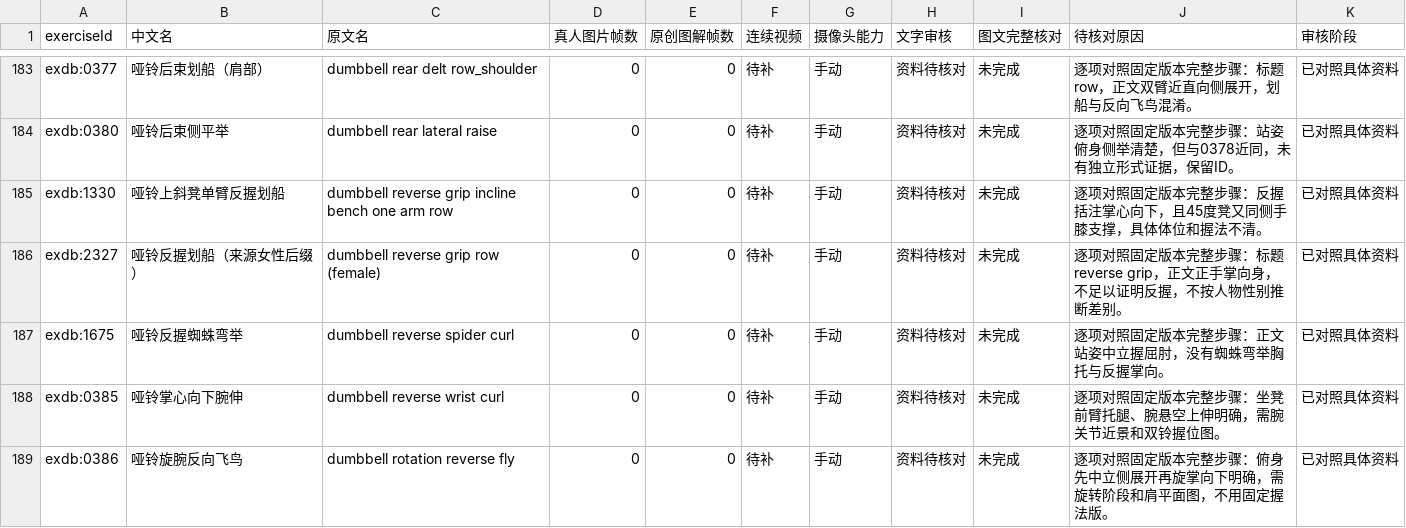
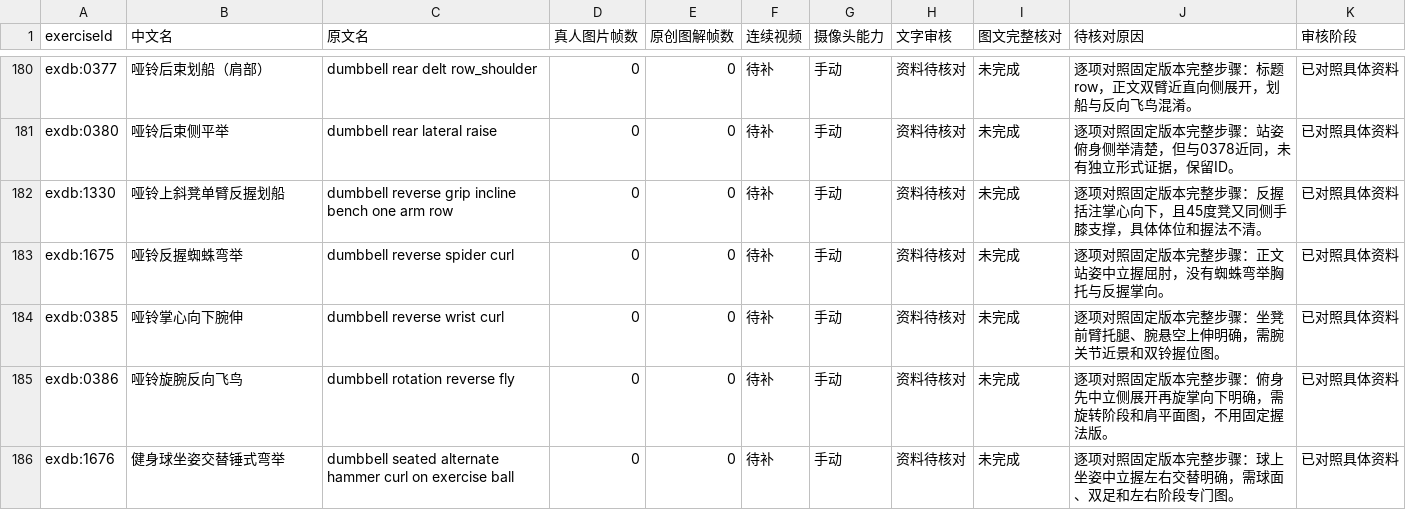
Before and after one commit to xuzerui6/MoveMate, a CSV file: docs/exercise-media-missing.csv, drawn as a sheet; only a part is shown, gaps mark what is left out; the shorter side is filled out with more unchanged rows; the diff covers the shown part only; the diff names each change by its address in the sheet, - before the commit and + after, or states it on an @@ line.

```diff
--- a/docs/exercise-media-missing.csv
+++ b/docs/exercise-media-missing.csv
-row 186: exdb:2327 | 哑铃反握划船（来源女性后缀） | dumbbell reverse grip row (female) | 0 | 0 | 待补 | 手动 | 资料待核对 | 未完成 | 逐项对照固定版本完整步骤：标题reverse grip，正文正手掌向身，不足以证明反握，不按人物性别推断差别。 | 已对照具体资料
```
Also changed, not shown: 13 removed rows elsewhere in this file, docs/exercise-media-coverage.csv, 51 other files.
